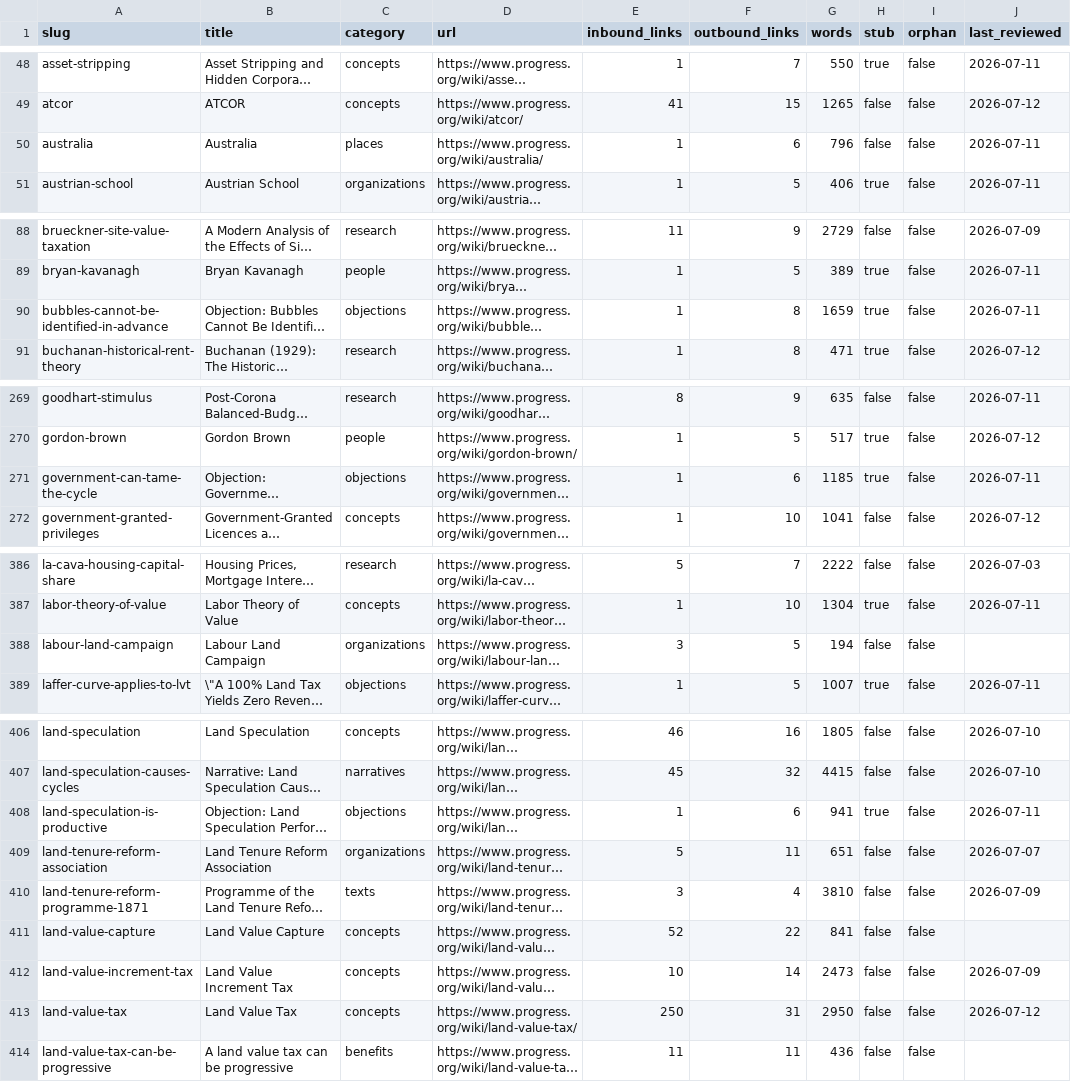
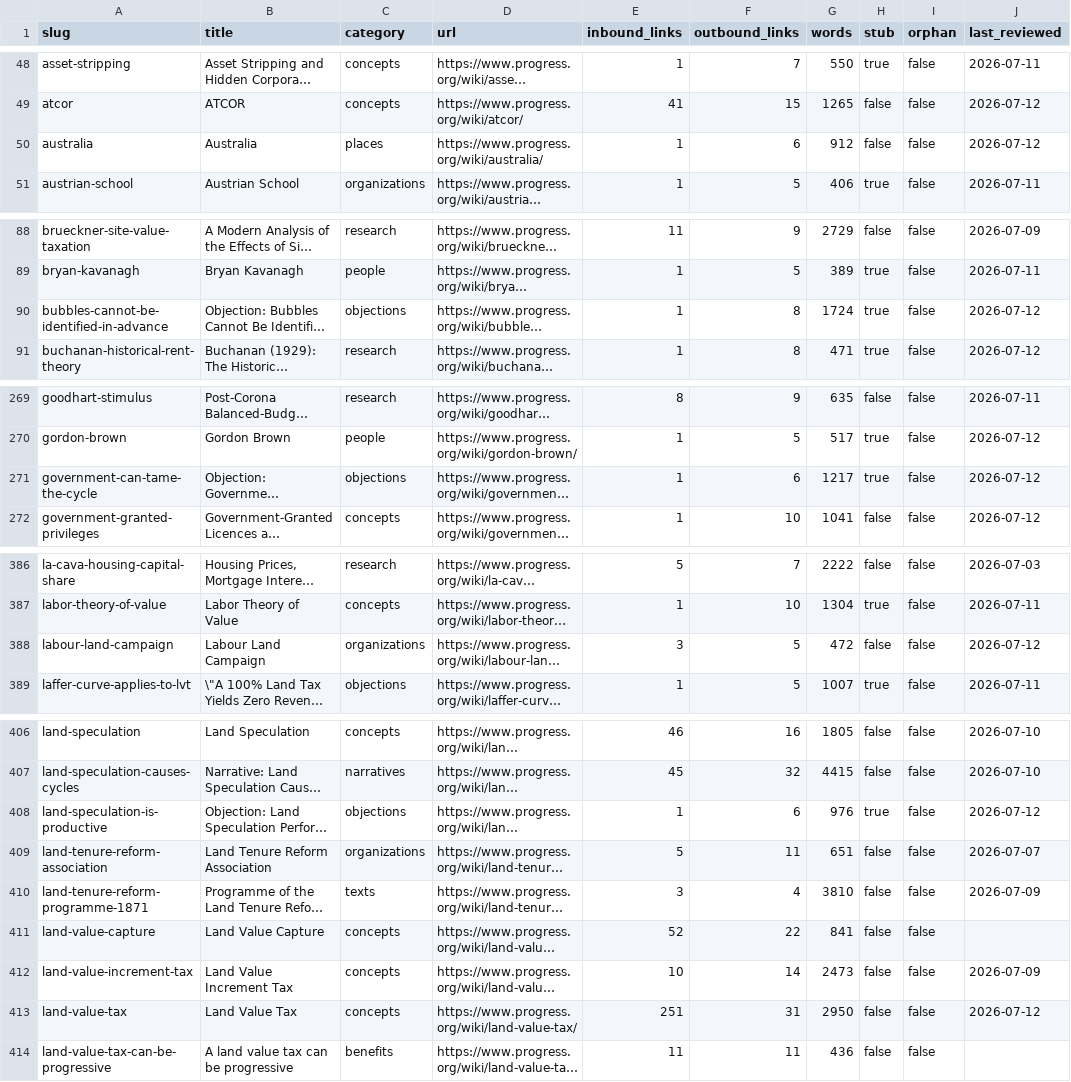
Before and after one commit to floydmari/georgism-wiki, a CSV file: sources/wiki-inventory.csv, drawn as a sheet; only a part is shown, gaps mark what is left out; long unchanged cells end in …; the diff covers the shown part only; the diff names each change by its address in the sheet, - before the commit and + after, or states it on an @@ line.

```diff
--- a/sources/wiki-inventory.csv
+++ b/sources/wiki-inventory.csv
-G50 (words): 796
+G50 (words): 912
-J50 (last_reviewed): 2026-07-11
+J50 (last_reviewed): 2026-07-12
-G90 (words): 1659
+G90 (words): 1724
-J90 (last_reviewed): 2026-07-11
+J90 (last_reviewed): 2026-07-12
-G271 (words): 1185
+G271 (words): 1217
-J271 (last_reviewed): 2026-07-11
+J271 (last_reviewed): 2026-07-12
-G388 (words): 194
+G388 (words): 472
-J388 (last_reviewed): (empty)
+J388 (last_reviewed): 2026-07-12
-G408 (words): 941
+G408 (words): 976
-J408 (last_reviewed): 2026-07-11
+J408 (last_reviewed): 2026-07-12
-E413 (inbound_links): 250
+E413 (inbound_links): 251
```
Also changed, not shown: 30 edited cells elsewhere in this file, sources/exports/registry-export-2026-07-12.csv, sources/registry.csv, 20 other files.
